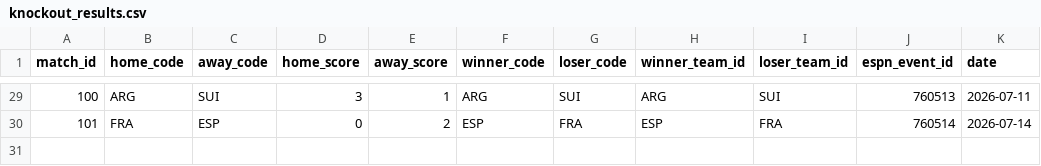
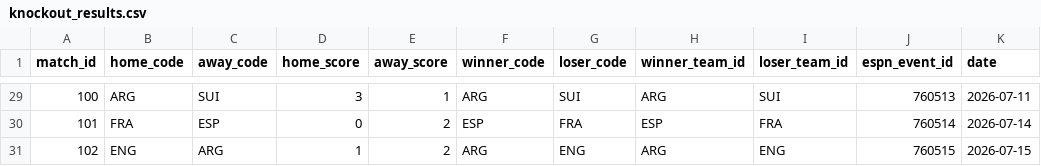
Before and after one commit to j-abed/world-cup-predictor, a CSV file: data/knockout_results.csv, drawn as a sheet; only a part is shown, gaps mark what is left out.

```diff
--- a/data/knockout_results.csv
+++ b/data/knockout_results.csv
@@ -30 +30,2 @@ match_id,home_code,away_code,home_score,away_score,winner_code,loser_code,winner
 101,FRA,ESP,0,2,ESP,FRA,ESP,FRA,760514,2026-07-14
+102,ENG,ARG,1,2,ARG,ENG,ARG,ENG,760515,2026-07-15
```
Also changed, not shown: data/market_odds.csv, 1 other file.
